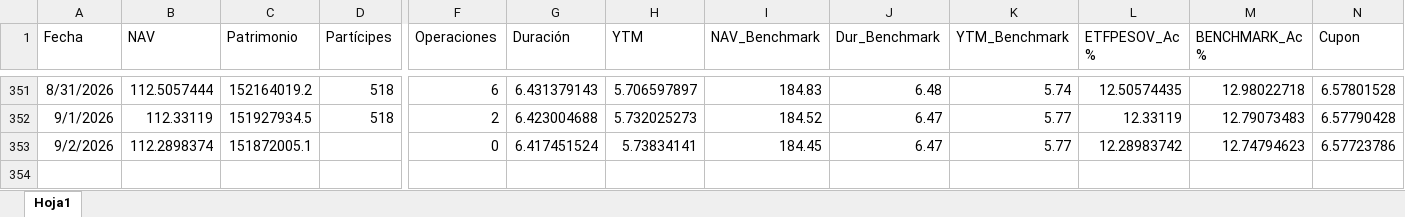
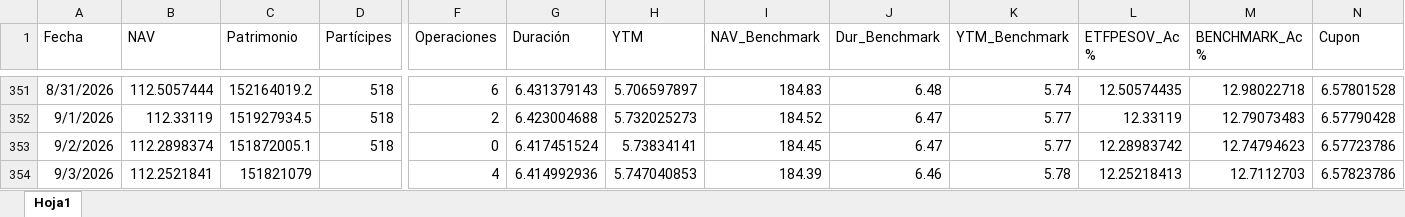
Before and after one commit to JoFRN26/Dashboard_ETFPESOV, an Excel workbook: Data/Data-ETFPESOV.xlsx, sheet Hoja1, drawn as a sheet; only a part is shown, gaps mark what is left out; values as stored, in another font and other column widths than the file's, no borders; rows hold the shown columns only; the diff names each change by its address in the sheet, - before the commit and + after, or states it on an @@ line.

Commit message:
Add files via upload

```diff
--- a/Data/Data-ETFPESOV.xlsx (sheet Hoja1)
+++ b/Data/Data-ETFPESOV.xlsx (sheet Hoja1)
-D353 (Partícipes): (empty)
+D353 (Partícipes): 518
+row 354: 9/3/2026 | 112.2521841 | 151821079 |  | 4 | 6.414992936 | 5.747040853 | 184.39 | 6.46 | 5.78 | 12.25218413 | 12.7112703 | 6.57823786
```
